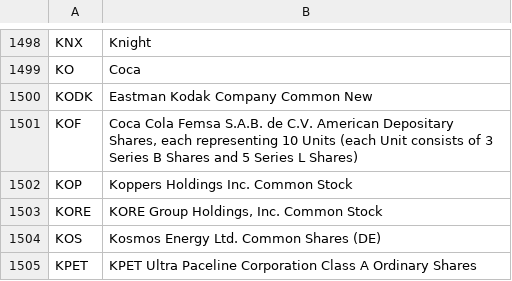
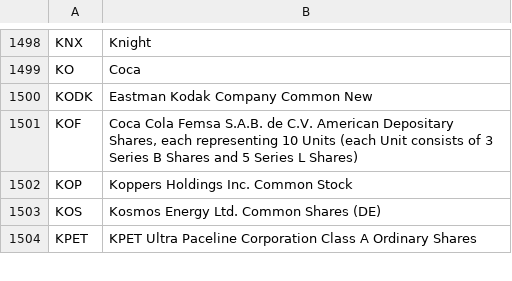
Before and after one commit to datasets/nyse-other-listings, a CSV file: data/nyse-listed.csv, drawn as a sheet; only a part is shown, gaps mark what is left out; the diff names each change by its address in the sheet, - before the commit and + after, or states it on an @@ line.

```diff
--- a/data/nyse-listed.csv
+++ b/data/nyse-listed.csv
-row 1503: KORE | KORE Group Holdings, Inc. Common Stock
```
Also changed, not shown: data/other-listed.csv.
